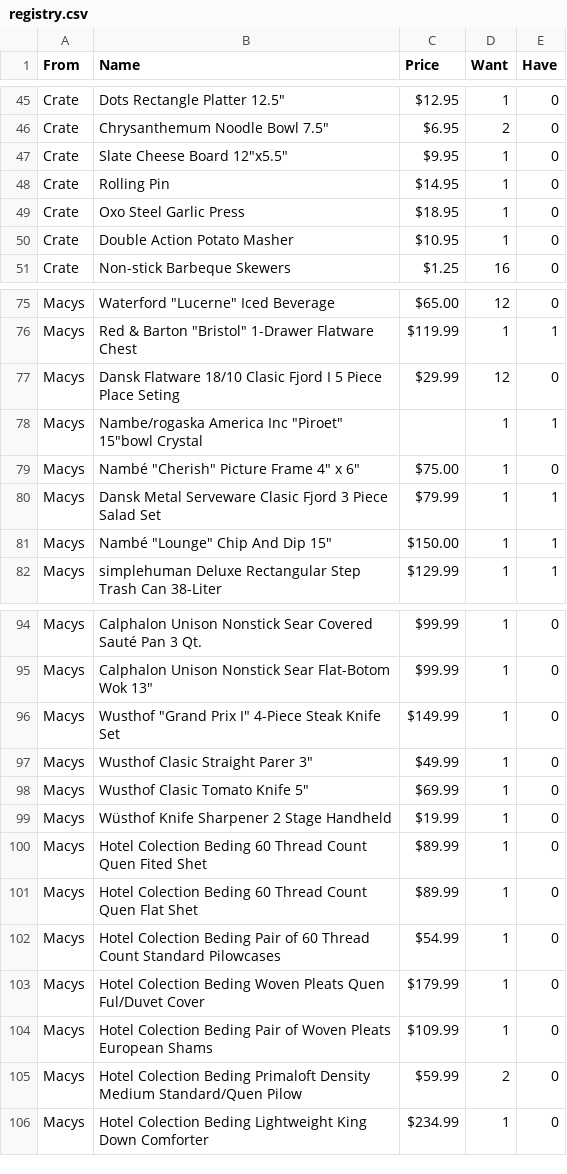
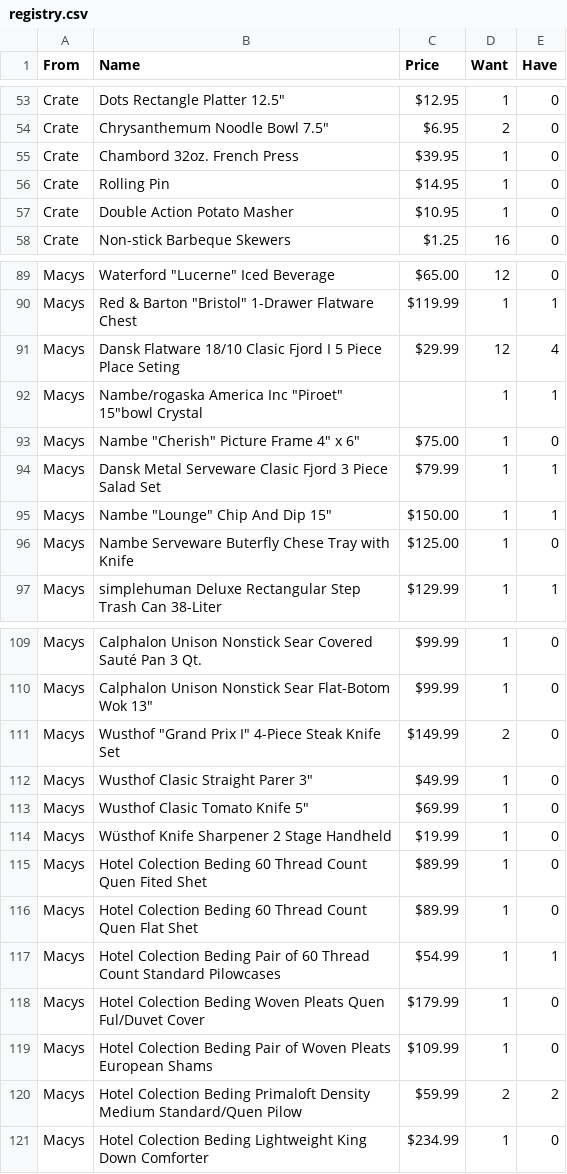
Before and after one commit to ratbeard/my-wedding-website, a CSV file: scripts/registry.csv, drawn as a sheet; only a part is shown, gaps mark what is left out; the diff covers the shown part only.

```diff
--- a/scripts/registry.csv
+++ b/scripts/registry.csv
@@ -46,5 +54,4 @@ Crate,Dots Rectangle Platter 12.5",$12.95,1,0
 Crate,Chrysanthemum Noodle Bowl 7.5",$6.95,2,0
-Crate,Slate Cheese Board 12"x5.5",$9.95,1,0
+Crate,Chambord 32oz. French Press,$39.95,1,0
 Crate,Rolling Pin,$14.95,1,0
-Crate,Oxo Steel Garlic Press,$18.95,1,0
 Crate,Double Action Potato Masher,$10.95,1,0
@@ -76,7 +90,8 @@ Macys,Waterford "Lucerne" Iced Beverage,$65.00,12,0
 Macys,Red & Barton "Bristol" 1-Drawer Flatware Chest,$119.99,1,1
-Macys,Dansk Flatware 18/10 Clasic Fjord I 5 Piece Place Seting,$29.99,12,0
+Macys,Dansk Flatware 18/10 Clasic Fjord I 5 Piece Place Seting,$29.99,12,4
 Macys,Nambe/rogaska America Inc "Piroet" 15"bowl Crystal,,1,1
-Macys,Nambé "Cherish" Picture Frame 4" x 6",$75.00,1,0
+Macys,Nambe "Cherish" Picture Frame 4" x 6",$75.00,1,0
 Macys,Dansk Metal Serveware Clasic Fjord 3 Piece Salad Set,$79.99,1,1
-Macys,Nambé "Lounge" Chip And Dip 15",$150.00,1,1
+Macys,Nambe "Lounge" Chip And Dip 15",$150.00,1,1
+Macys,Nambe Serveware Buterfly Chese Tray with Knife,$125.00,1,0
 Macys,simplehuman Deluxe Rectangular Step Trash Can 38-Liter,$129.99,1,1
@@ -95,3 +110,3 @@ Macys,Calphalon Unison Nonstick Sear Covered Sauté Pan 3 Qt.,$99.99,1,0
 Macys,Calphalon Unison Nonstick Sear Flat-Botom Wok 13",$99.99,1,0
-Macys,Wusthof "Grand Prix I" 4-Piece Steak Knife Set,$149.99,1,0
+Macys,Wusthof "Grand Prix I" 4-Piece Steak Knife Set,$149.99,2,0
 Macys,Wusthof Clasic Straight Parer 3",$49.99,1,0
@@ -101,6 +116,6 @@ Macys,Hotel Colection Beding 60 Thread Count Quen Fited Shet,$89.99,1,0
 Macys,Hotel Colection Beding 60 Thread Count Quen Flat Shet,$89.99,1,0
-Macys,Hotel Colection Beding Pair of 60 Thread Count Standard Pilowcases,$54.99,1,0
+Macys,Hotel Colection Beding Pair of 60 Thread Count Standard Pilowcases,$54.99,1,1
 Macys,Hotel Colection Beding Woven Pleats Quen Ful/Duvet Cover,$179.99,1,0
 Macys,Hotel Colection Beding Pair of Woven Pleats European Shams,$109.99,1,0
-Macys,Hotel Colection Beding Primaloft Density Medium Standard/Quen Pilow,$59.99,2,0
+Macys,Hotel Colection Beding Primaloft Density Medium Standard/Quen Pilow,$59.99,2,2
 Macys,Hotel Colection Beding Lightweight King Down Comforter,$234.99,1,0
```
Also changed, not shown: 20 added rows, 5 removed rows, 6 moved rows and 14 edited cells elsewhere in this file.
